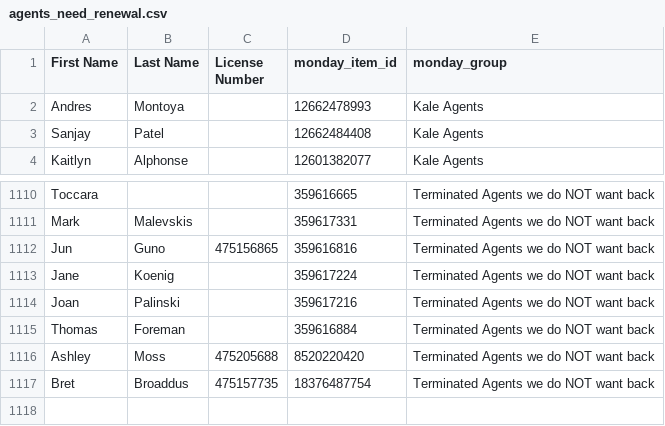
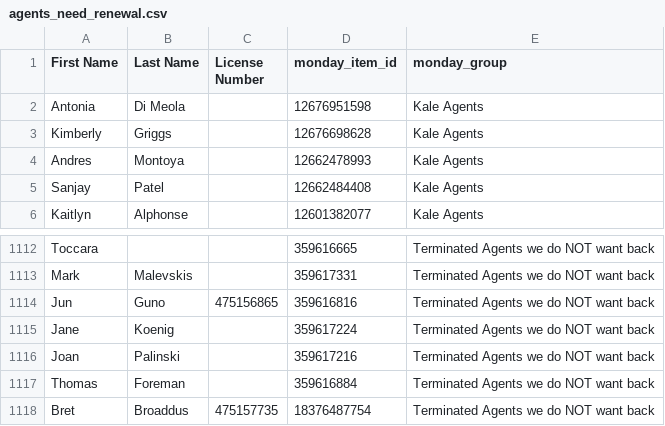
Before and after one commit to delfinparis/kha-agent-renewal-project, a CSV file: agents_need_renewal.csv, drawn as a sheet; only a part is shown, gaps mark what is left out.

```diff
--- a/agents_need_renewal.csv
+++ b/agents_need_renewal.csv
@@ -1,2 +1,4 @@
 First Name,Last Name,License Number,monday_item_id,monday_group
+Antonia,Di Meola,,12676951598,Kale Agents
+Kimberly,Griggs,,12676698628,Kale Agents
 Andres,Montoya,,12662478993,Kale Agents
@@ -1115,3 +1117,2 @@ Joan,Palinski,,359617216,Terminated Agents we do NOT want back
 Thomas,Foreman,,359616884,Terminated Agents we do NOT want back
-Ashley,Moss,475205688,8520220420,Terminated Agents we do NOT want back
 Bret,Broaddus,475157735,18376487754,Terminated Agents we do NOT want back
```
Also changed, not shown: 1 other file.
